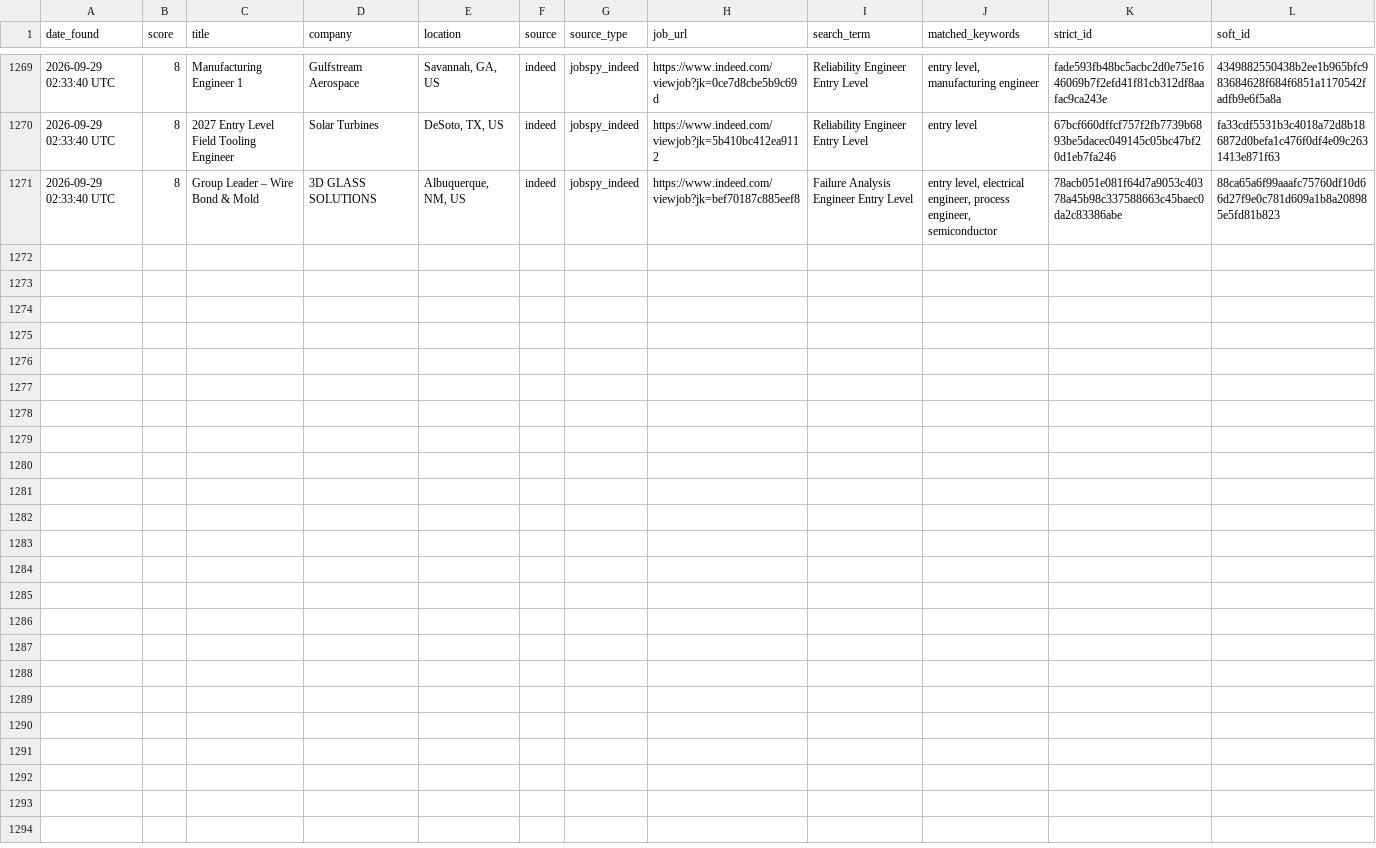
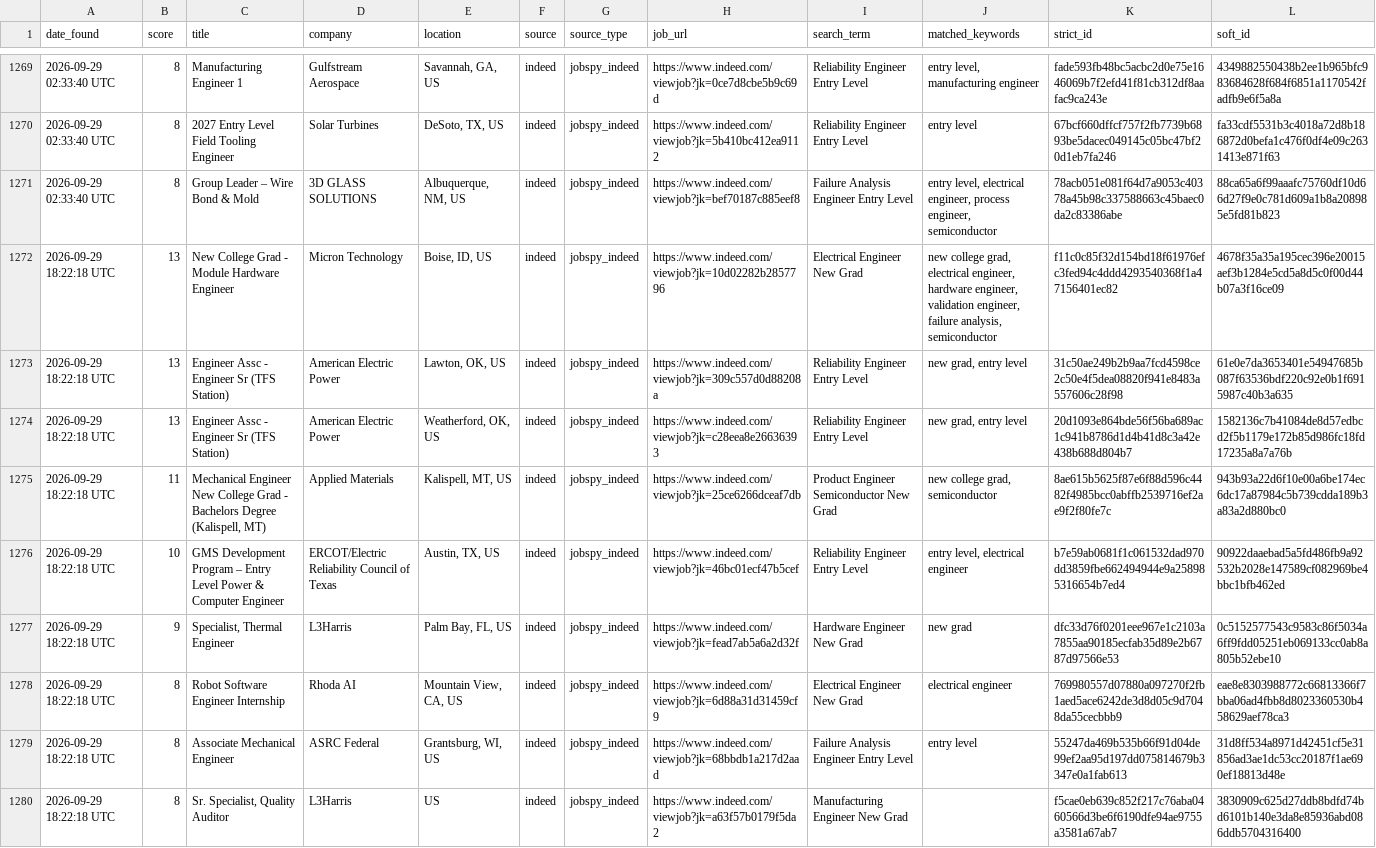
Before and after one commit to emmismyname/jobrobot, a CSV file: data/jobs_history.csv, drawn as a sheet; only a part is shown, gaps mark what is left out; the diff names each change by its address in the sheet, - before the commit and + after, or states it on an @@ line.

```diff
--- a/data/jobs_history.csv
+++ b/data/jobs_history.csv
+row 1272: 2026-09-29 18:22:18 UTC | 13 | New College Grad - Module Hardware Engineer | Micron Technology | Boise, ID, US | indeed | jobspy_indeed | https://www.indeed.com/viewjob?jk=10d02282b2857796 | Electrical Engineer New Grad | new college grad, electrical engineer, hardware engineer, validation engineer, failure analysis, semiconductor | f11c0c85f32d154bd18f61976efc3fed94c4ddd4293540368f1a47156401ec82 | 4678f35a35a195cec396e20015aef3b1284e5cd5a8d5c0f00d44b07a3f16ce09
+row 1273: 2026-09-29 18:22:18 UTC | 13 | Engineer Assc - Engineer Sr (TFS Station) | American Electric Power | Lawton, OK, US | indeed | jobspy_indeed | https://www.indeed.com/viewjob?jk=309c557d0d88208a | Reliability Engineer Entry Level | new grad, entry level | 31c50ae249b2b9aa7fcd4598ce2c50e4f5dea08820f941e8483a557606c28f98 | 61e0e7da3653401e54947685b087f63536bdf220c92e0b1f6915987c40b3a635
+row 1274: 2026-09-29 18:22:18 UTC | 13 | Engineer Assc - Engineer Sr (TFS Station) | American Electric Power | Weatherford, OK, US | indeed | jobspy_indeed | https://www.indeed.com/viewjob?jk=c28eea8e26636393 | Reliability Engineer Entry Level | new grad, entry level | 20d1093e864bde56f56ba689ac1c941b8786d1d4b41d8c3a42e438b688d804b7 | 1582136c7b41084de8d57edbcd2f5b1179e172b85d986fc18fd17235a8a7a76b
+row 1275: 2026-09-29 18:22:18 UTC | 11 | Mechanical Engineer New College Grad - Bachelors Degree (Kalispell, MT) | Applied Materials | Kalispell, MT, US | indeed | jobspy_indeed | https://www.indeed.com/viewjob?jk=25ce6266dceaf7db | Product Engineer Semiconductor New Grad | new college grad, semiconductor | 8ae615b5625f87e6f88d596c4482f4985bcc0abffb2539716ef2ae9f2f80fe7c | 943b93a22d6f10e00a6be174ec6dc17a87984c5b739cdda189b3a83a2d880bc0
+row 1276: 2026-09-29 18:22:18 UTC | 10 | GMS Development Program – Entry Level Power & Computer Engineer | ERCOT/Electric Reliability Council of Texas | Austin, TX, US | indeed | jobspy_indeed | https://www.indeed.com/viewjob?jk=46bc01ecf47b5cef | Reliability Engineer Entry Level | entry level, electrical engineer | b7e59ab0681f1c061532dad970dd3859fbe662494944e9a258985316654b7ed4 | 90922daaebad5a5fd486fb9a92532b2028e147589cf082969be4bbc1bfb462ed
+row 1277: 2026-09-29 18:22:18 UTC | 9 | Specialist, Thermal Engineer | L3Harris | Palm Bay, FL, US | indeed | jobspy_indeed | https://www.indeed.com/viewjob?jk=fead7ab5a6a2d32f | Hardware Engineer New Grad | new grad | dfc33d76f0201eee967e1c2103a7855aa90185ecfab35d89e2b6787d97566e53 | 0c5152577543c9583c86f5034a6ff9fdd05251eb069133cc0ab8a805b52ebe10
+row 1278: 2026-09-29 18:22:18 UTC | 8 | Robot Software Engineer Internship | Rhoda AI | Mountain View, CA, US | indeed | jobspy_indeed | https://www.indeed.com/viewjob?jk=6d88a31d31459cf9 | Electrical Engineer New Grad | electrical engineer | 769980557d07880a097270f2fb1aed5ace6242de3d8d05c9d7048da55cecbbb9 | eae8e8303988772c66813366f7bba06ad4fbb8d8023360530b458629aef78ca3
+row 1279: 2026-09-29 18:22:18 UTC | 8 | Associate Mechanical Engineer | ASRC Federal | Grantsburg, WI, US | indeed | jobspy_indeed | https://www.indeed.com/viewjob?jk=68bbdb1a217d2aad | Failure Analysis Engineer Entry Level | entry level | 55247da469b535b66f91d04de99ef2aa95d197dd075814679b3347e0a1fab613 | 31d8ff534a8971d42451cf5e31856ad3ae1dc53cc20187f1ae690ef18813d48e
+row 1280: 2026-09-29 18:22:18 UTC | 8 | Sr. Specialist, Quality Auditor | L3Harris | US | indeed | jobspy_indeed | https://www.indeed.com/viewjob?jk=a63f57b0179f5da2 | Manufacturing Engineer New Grad |  | f5cae0eb639c852f217c76aba0460566d3be6f6190dfe94ae9755a3581a67ab7 | 3830909c625d27ddb8bdfd74bd6101b140e3da8e85936abd086ddb5704316400
```
Also changed, not shown: 1 other file.
